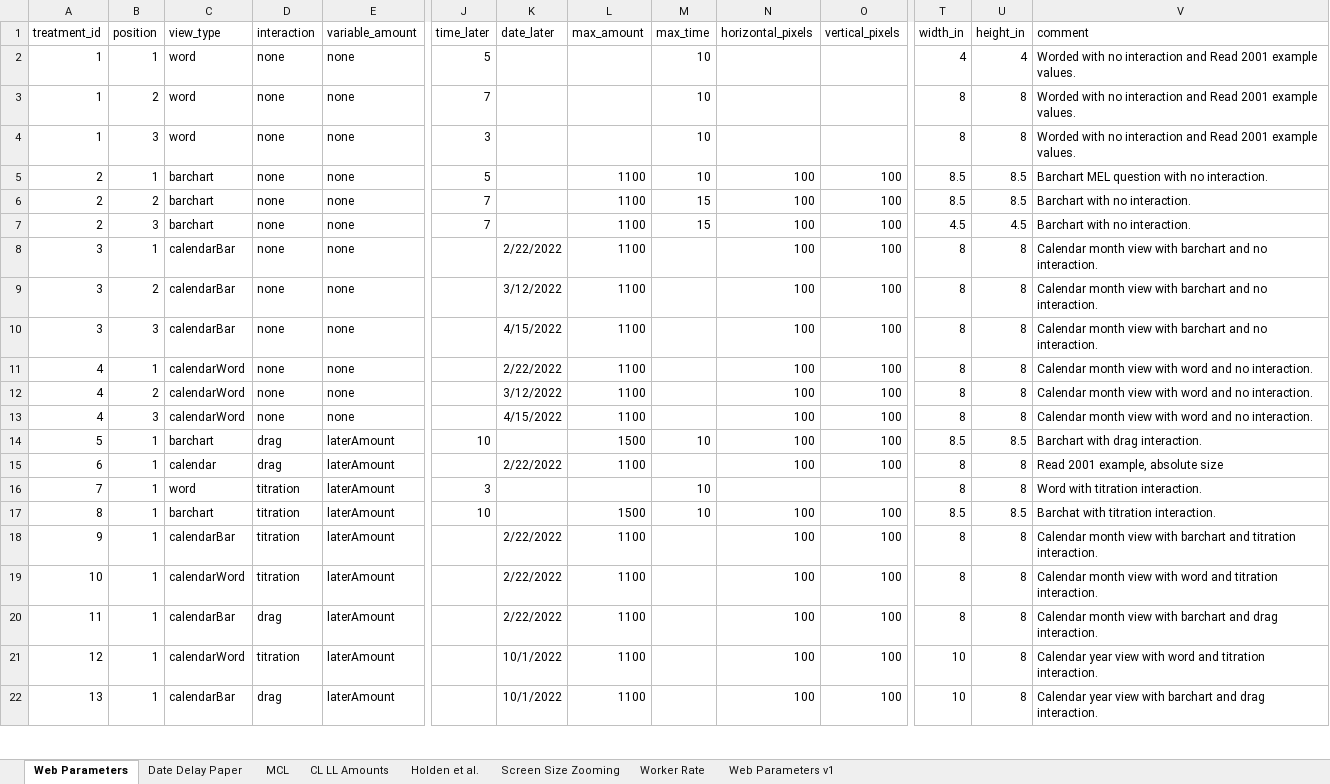
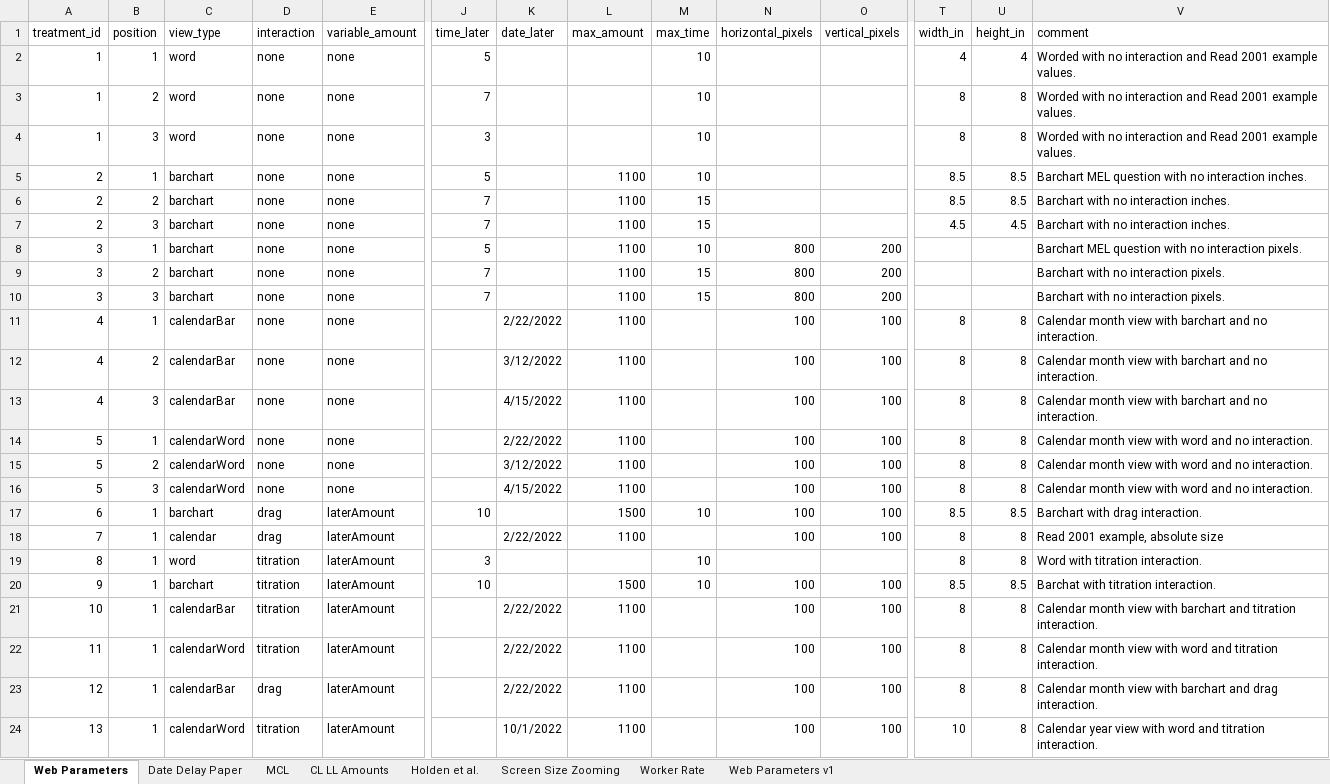
Before and after one commit to The-Discounters/vizsurvey, an Excel workbook: doc/MCL questions.xlsx, sheet Web Parameters, drawn as a sheet; only a part is shown, gaps mark what is left out; values as stored, in another font and other column widths than the file's, no borders; removed rows and columns are numbered as before the commit, all else as after; rows hold the shown columns only; the diff covers the shown part only; the diff names each change by its address in the sheet, - before the commit and + after, or states it on an @@ line.

Commit message:
Changed barchart to render in px or in
Also added a new dev test link.

```diff
--- a/doc/MCL questions.xlsx (sheet Web Parameters)
+++ b/doc/MCL questions.xlsx (sheet Web Parameters)
-N5:N7 (horizontal_pixels): 100
+N5:N7 (horizontal_pixels): (empty)
-O5:O7 (vertical_pixels): 100
+O5:O7 (vertical_pixels): (empty)
-V5 (comment): …with no interaction.
+V5 (comment): …with no interaction inches.
-V6:V7 (comment): Barchart with no interaction.
+V6:V7 (comment): Barchart with no interaction inches.
+row 8: 3 | 1 | barchart | none | none | 5 |  | 1100 | 10 | 800 | 200 |  |  | Barchart MEL question with no interaction pixels.
+row 9: 3 | 2 | barchart | none | none | 7 |  | 1100 | 15 | 800 | 200 |  |  | Barchart with no interaction pixels.
+row 10: 3 | 3 | barchart | none | none | 7 |  | 1100 | 15 | 800 | 200 |  |  | Barchart with no interaction pixels.
-A11:A13 (treatment_id): 3
+A11:A13 (treatment_id): 4
-A14:A16 (treatment_id): 4
+A14:A16 (treatment_id): 5
-A17 (treatment_id): 5
+A17 (treatment_id): 6
-A18 (treatment_id): 6
+A18 (treatment_id): 7
-A19 (treatment_id): 7
+A19 (treatment_id): 8
-A20 (treatment_id): 8
+A20 (treatment_id): 9
-row 18: 9 | 1 | calendarBar | titration | laterAmount |  | 2/22/2022 | 1100 |  | 100 | 100 | 8 | 8 | Calendar month view with barchart and titration interaction.
-C21 (view_type): calendarWord
+C21 (view_type): calendarBar
-V21 (comment): …view with word and titration…
+V21 (comment): …view with barchart and titration…
-C22 (view_type): calendarBar
+C22 (view_type): calendarWord
-D22 (interaction): drag
+D22 (interaction): titration
-V22 (comment): …view with barchart and drag interaction.
+V22 (comment): …view with word and titration interaction.
-C23 (view_type): calendarWord
+C23 (view_type): calendarBar
-D23 (interaction): titration
+D23 (interaction): drag
-K23 (date_later): 10/1/2022
+K23 (date_later): 2/22/2022
-T23 (width_in): 10
+T23 (width_in): 8
-V23 (comment): Calendar year view with word and titration interaction.
+V23 (comment): Calendar month view with barchart and drag interaction.
-C24 (view_type): calendarBar
+C24 (view_type): calendarWord
-D24 (interaction): drag
+D24 (interaction): titration
-V24 (comment): …view with barchart and drag interaction.
+V24 (comment): …view with word and titration interaction.
```
Also changed, not shown: 3 added rows, 2 removed rows and 37 edited cells elsewhere in this sheet, 5 other files.
